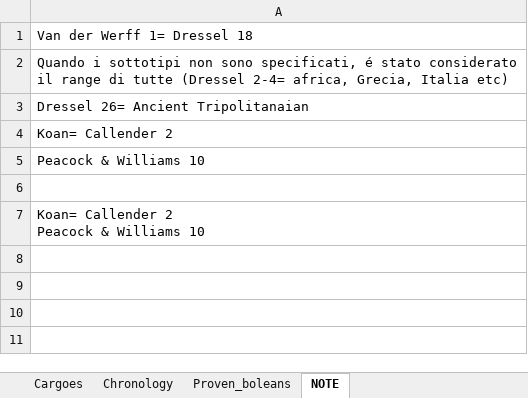
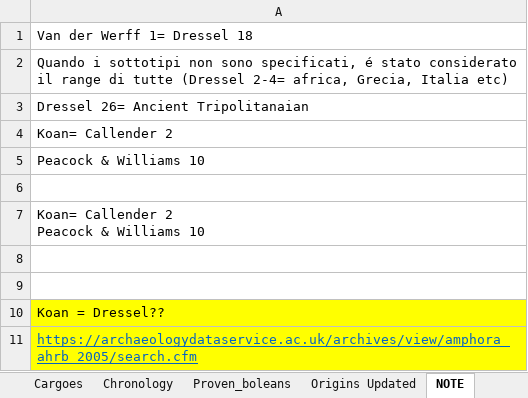
Before and after one commit to MaxPhys/TFM, an Excel workbook: Cargoes.xlsx, sheet NOTE, drawn as a sheet; values as stored, in another font and other column widths than the file's, no borders; conditional formats not drawn; the diff names each change by its address in the sheet, - before the commit and + after, or states it on an @@ line.

```diff
--- a/Cargoes.xlsx (sheet NOTE)
+++ b/Cargoes.xlsx (sheet NOTE)
+sheet tab: Origins Updated
+row 8: (empty)
+row 9: (empty)
+row 10: Koan = Dressel??
+row 11: https://archaeologydataservice.ac.uk/archives/view/amphora_ahrb_2005/search.cfm
```
Also changed, not shown: sheet Cargoes, sheet Proven_boleans, charts or pictures.
